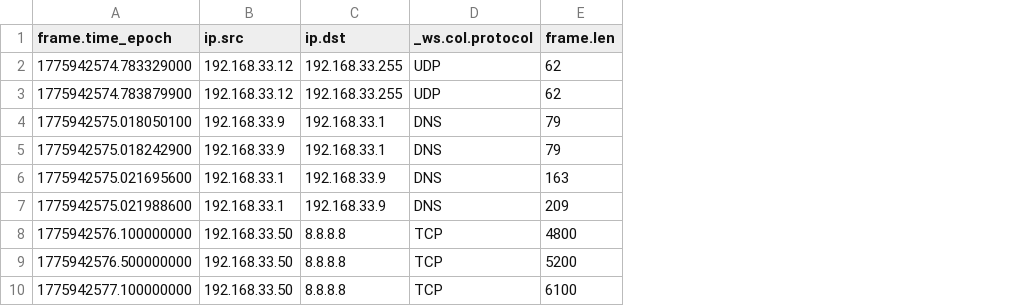
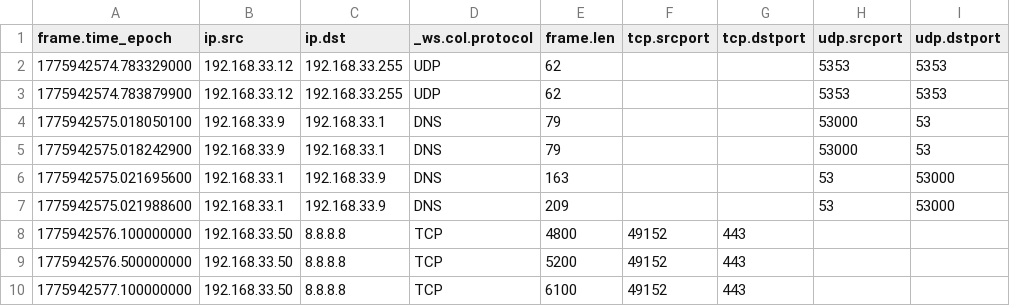
Before and after one commit to Szczepixz/network-anomaly-detector, a CSV file: data/tshark_packets_sample.csv, drawn as a sheet; the diff names each change by its address in the sheet, - before the commit and + after, or states it on an @@ line.

```diff
--- a/data/tshark_packets_sample.csv
+++ b/data/tshark_packets_sample.csv
+column F (tcp.srcport), rows 8-10: all 49152
+column G (tcp.dstport), rows 8-10: all 443
+column H (udp.srcport), rows 2-7: 5353 | 5353 | 53000 | 53000 | 53 | 53
+column I (udp.dstport), rows 2-7: 5353 | 5353 | 53 | 53 | 53000 | 53000
```
Also changed, not shown: data/demo_flows.csv, 8 other files.
